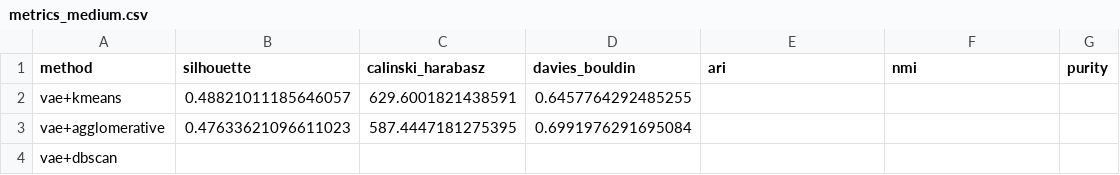
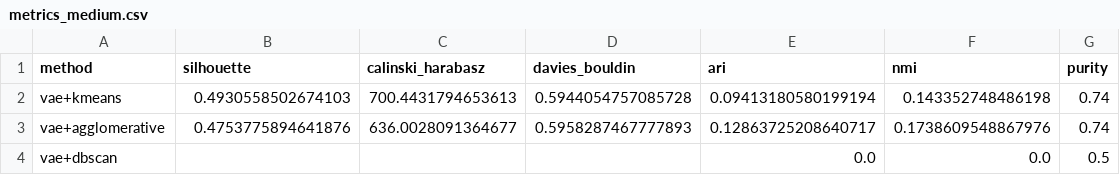
Before and after one commit to mushfique-tajwar/Variational-Autoencoders-Hybrid-Music-Clustering, a CSV file: results/medium/metrics_medium.csv, drawn as a sheet.

```diff
--- a/results/medium/metrics_medium.csv
+++ b/results/medium/metrics_medium.csv
@@ -1,4 +1,4 @@
 method,silhouette,calinski_harabasz,davies_bouldin,ari,nmi,purity
-vae+kmeans,0.48821011185646057,629.6001821438591,0.6457764292485255,,,
-vae+agglomerative,0.47633621096611023,587.4447181275395,0.6991976291695084,,,
-vae+dbscan,,,,,,
+vae+kmeans,0.4930558502674103,700.4431794653613,0.5944054757085728,0.09413180580199194,0.143352748486198,0.74
+vae+agglomerative,0.4753775894641876,636.0028091364677,0.5958287467777893,0.12863725208640717,0.1738609548867976,0.74
+vae+dbscan,,,,0.0,0.0,0.5
```
Also changed, not shown: results/easy/metrics_easy.csv, 15 other files.
